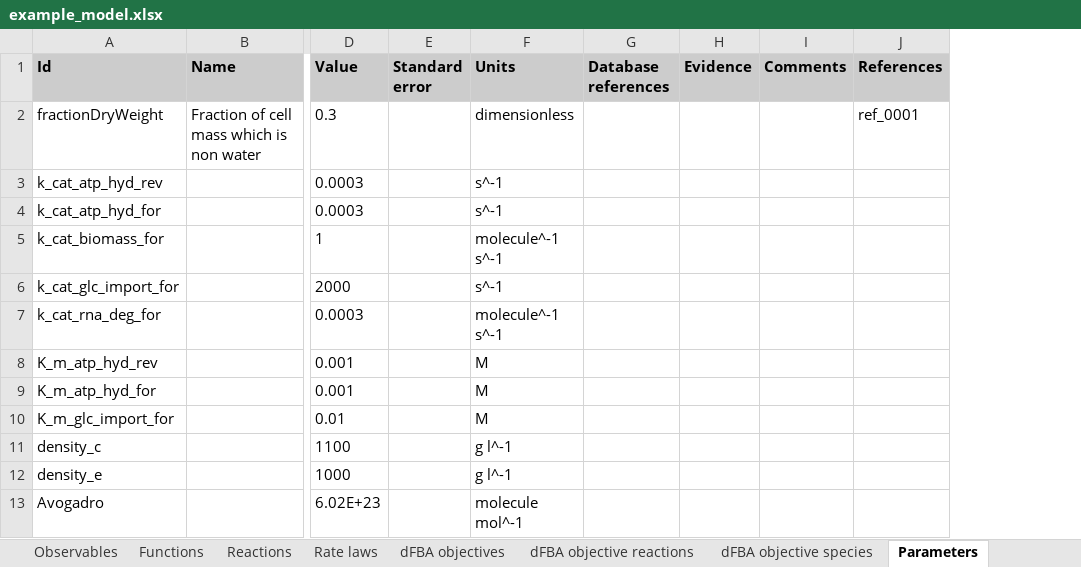
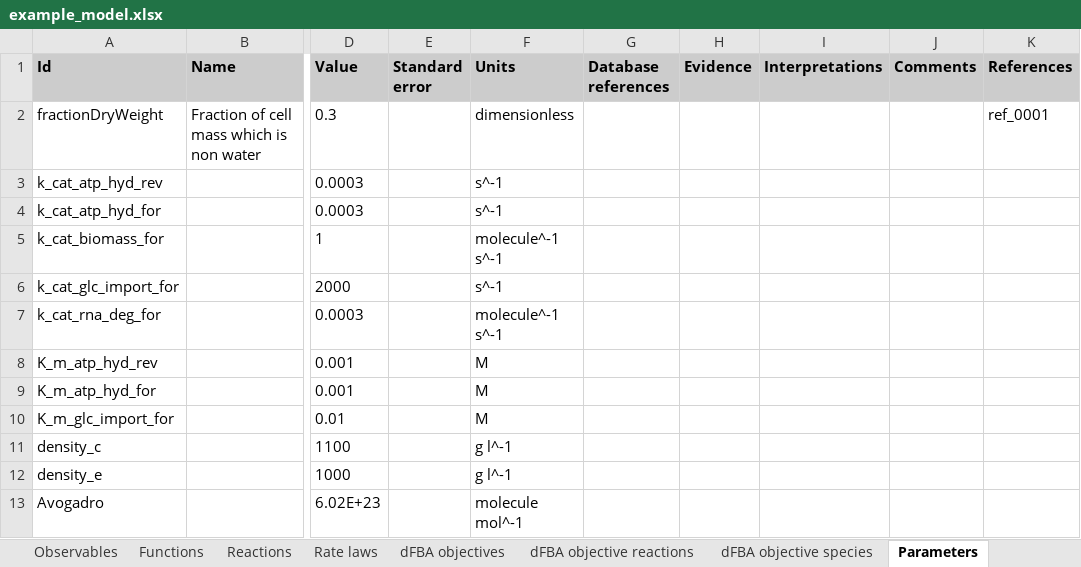
Before and after one commit to KarrLab/intro_to_wc_modeling, an Excel workbook: intro_to_wc_modeling/wc_modeling/wc_lang_tutorial/examples/example_model.xlsx, sheet Parameters, drawn as a sheet; only a part is shown, gaps mark what is left out; values as stored, in another font and other column widths than the file's, no borders; the diff names each change by its address in the sheet, - before the commit and + after, or states it on an @@ line.

```diff
--- a/intro_to_wc_modeling/wc_modeling/wc_lang_tutorial/examples/example_model.xlsx (sheet Parameters)
+++ b/intro_to_wc_modeling/wc_modeling/wc_lang_tutorial/examples/example_model.xlsx (sheet Parameters)
+column I (Interpretations), empty
```
Also changed, not shown: sheet Evidence, sheet Observables, sheet Stop conditions, sheet dFBA objective reactions, sheet dFBA objective species, sheet Submodels, 8 more sheets, other sheet tabs.
